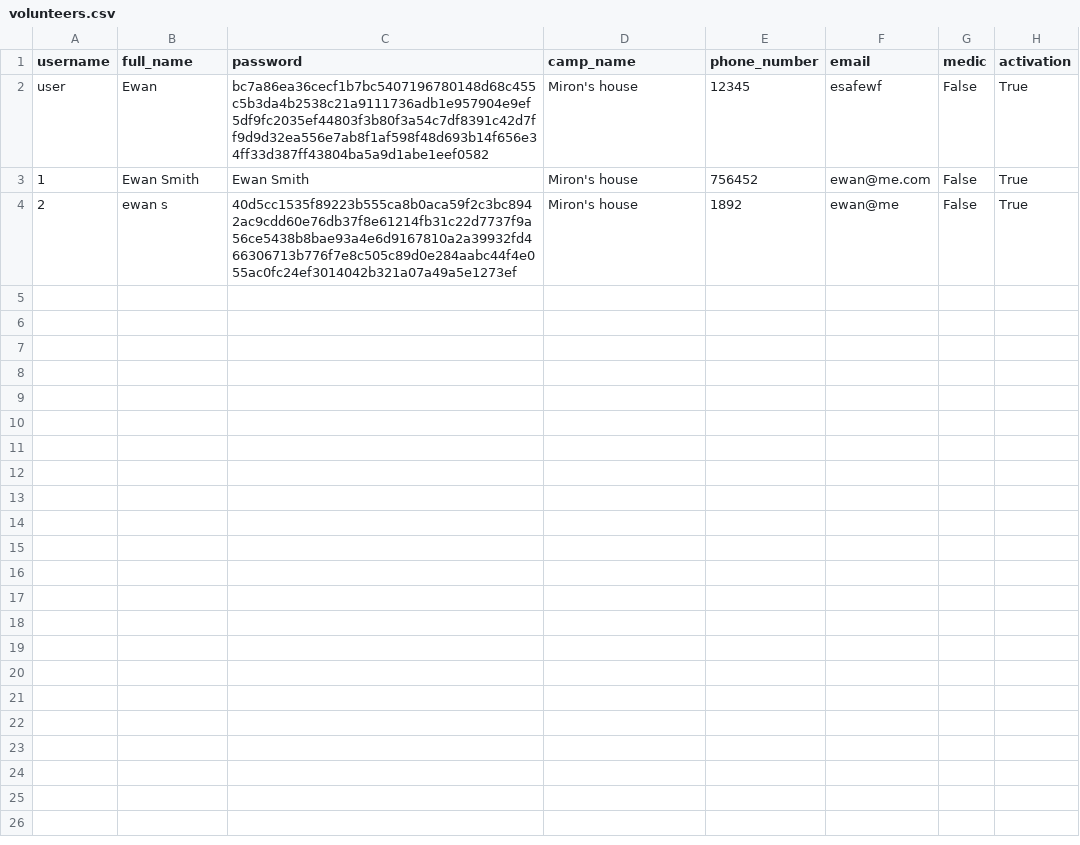
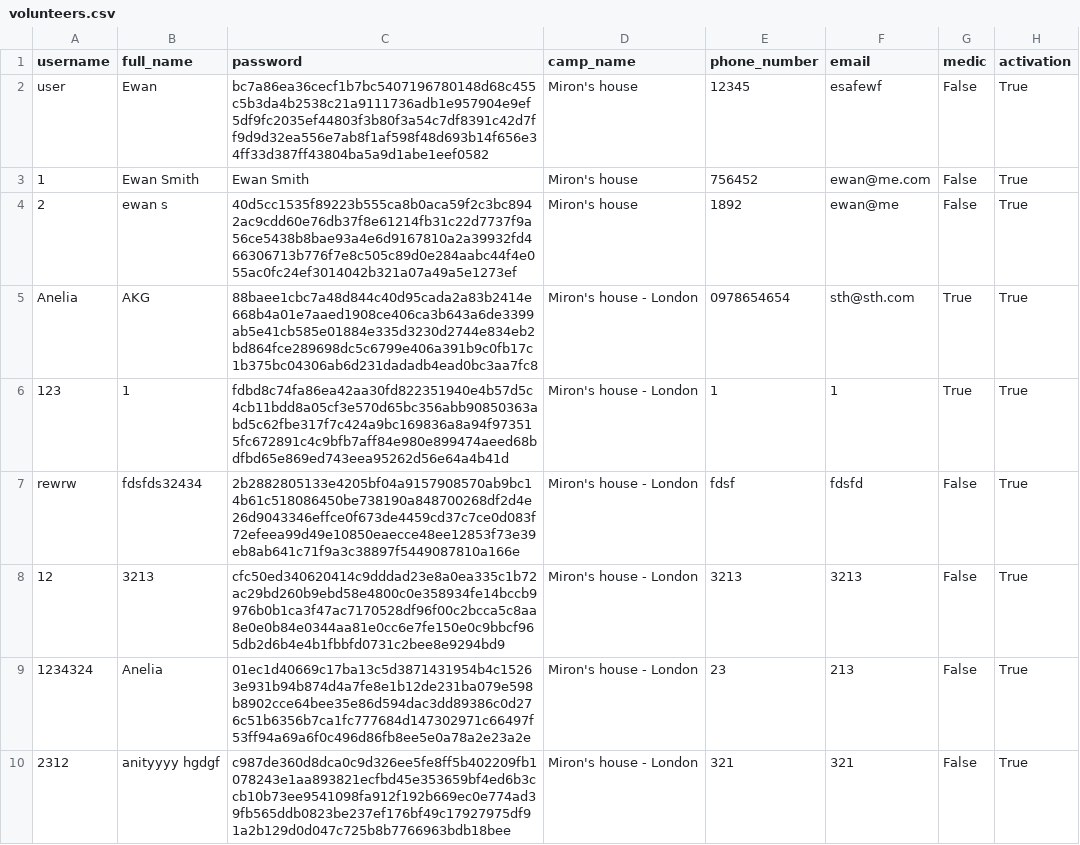
Before and after one commit to tiffgerst/Refugee-Management-System, a CSV file: data/volunteers.csv, drawn as a sheet; only a part is shown; the diff covers the shown part only; the diff names each change by its address in the sheet, - before the commit and + after, or states it on an @@ line.

```diff
--- a/data/volunteers.csv
+++ b/data/volunteers.csv
+row 5: Anelia | AKG | 88baee1cbc7a48d844c40d95cada2a83b2414e668b4a01e7aaed1908ce406ca3b643a6de3399ab5e41cb585e01884e335d3230d2744e834eb2bd864fce289698dc5c6799e406a391b9c0fb17c1b375bc04306ab6d231dadadb4ead0bc3aa7fc8 | Miron's house - London | 0978654654 | sth@sth.com | True | True
+row 6: 123 | 1 | fdbd8c74fa86ea42aa30fd822351940e4b57d5c4cb11bdd8a05cf3e570d65bc356abb90850363abd5c62fbe317f7c424a9bc169836a8a94f973515fc672891c4c9bfb7aff84e980e899474aeed68bdfbd65e869ed743eea95262d56e64a4b41d | Miron's house - London | 1 | 1 | True | True
+row 7: rewrw | fdsfds32434 | 2b2882805133e4205bf04a9157908570ab9bc14b61c518086450be738190a848700268df2d4e26d9043346effce0f673de4459cd37c7ce0d083f72efeea99d49e10850eaecce48ee12853f73e39eb8ab641c71f9a3c38897f5449087810a166e | Miron's house - London | fdsf | fdsfd | False | True
+row 8: 12 | 3213 | cfc50ed340620414c9dddad23e8a0ea335c1b72ac29bd260b9ebd58e4800c0e358934fe14bccb9976b0b1ca3f47ac7170528df96f00c2bcca5c8aa8e0e0b84e0344aa81e0cc6e7fe150e0c9bbcf965db2d6b4e4b1fbbfd0731c2bee8e9294bd9 | Miron's house - London | 3213 | 3213 | False | True
+row 9: 1234324 | Anelia | 01ec1d40669c17ba13c5d3871431954b4c15263e931b94b874d4a7fe8e1b12de231ba079e598b8902cce64bee35e86d594dac3dd89386c0d276c51b6356b7ca1fc777684d147302971c66497f53ff94a69a6f0c496d86fb8ee5e0a78a2e23a2e | Miron's house - London | 23 | 213 | False | True
+row 10: 2312 | anityyyy hgdgf | c987de360d8dca0c9d326ee5fe8ff5b402209fb1078243e1aa893821ecfbd45e353659bf4ed6b3ccb10b73ee9541098fa912f192b669ec0e774ad39fb565ddb0823be237ef176bf49c17927975df91a2b129d0d047c725b8b7766963bdb18bee | Miron's house - London | 321 | 321 | False | True
```
Also changed, not shown: 5 added rows elsewhere in this file, 3 other files.
